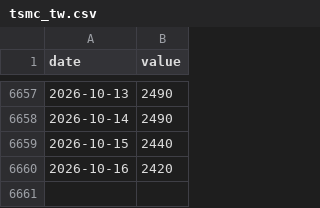
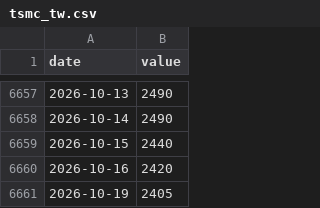
Before and after one commit to Kacaw/TAIEXtoVT, a CSV file: data/tsmc_tw.csv, drawn as a sheet; only a part is shown, gaps mark what is left out; the diff names each change by its address in the sheet, - before the commit and + after, or states it on an @@ line.

```diff
--- a/data/tsmc_tw.csv
+++ b/data/tsmc_tw.csv
+row 6661: 2026-10-19 | 2405
```
Also changed, not shown: data/tsmc_tw_close.csv.
